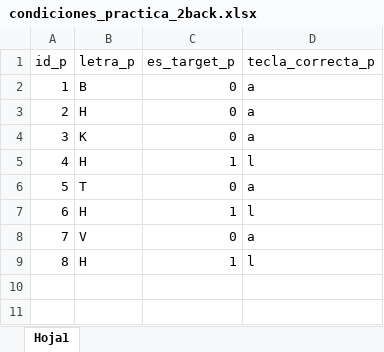
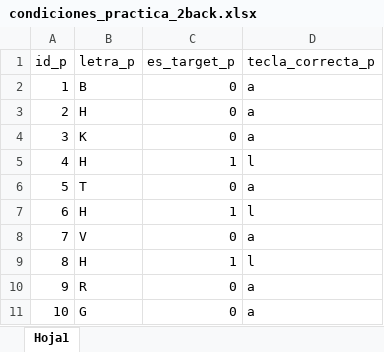
Before and after one commit to mlandaf/solucion_taller_3, an Excel workbook: conditions/practica/condiciones_practica_2back.xlsx, sheet Hoja1, drawn as a sheet; values as stored, in another font and other column widths than the file's, no borders; the diff names each change by its address in the sheet, - before the commit and + after, or states it on an @@ line.

```diff
--- a/conditions/practica/condiciones_practica_2back.xlsx (sheet Hoja1)
+++ b/conditions/practica/condiciones_practica_2back.xlsx (sheet Hoja1)
+row 10: 9 | R | 0 | a
+row 11: 10 | G | 0 | a
```
Also changed, not shown: conditions/experimental/condiciones_experimental_1back.xlsx, conditions/experimental/condiciones_experimental_2back.xlsx, 11 other files.
